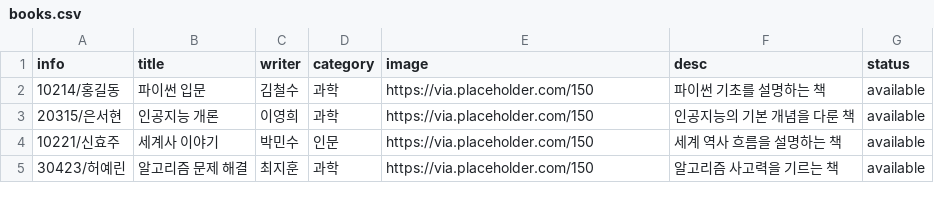
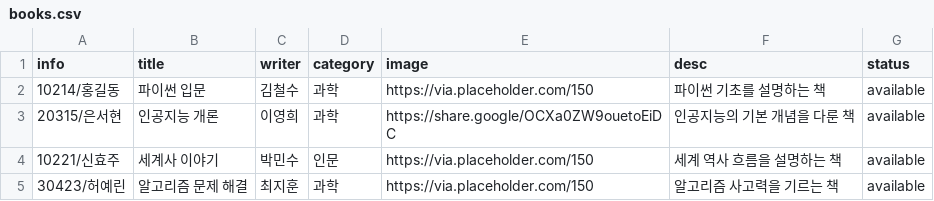
Before and after one commit to dmstjgus/ycc, a CSV file: books.csv, drawn as a sheet.

Commit message:
Update books.csv

```diff
--- a/books.csv
+++ b/books.csv
@@ -2,3 +2,3 @@ info,title,writer,category,image,desc,status
 10214/홍길동,파이썬 입문,김철수,과학,https://via.placeholder.com/150,파이썬 기초를 설명하는 책,available
-20315/은서현,인공지능 개론,이영희,과학,https://via.placeholder.com/150,인공지능의 기본 개념을 다룬 책,available
+20315/은서현,인공지능 개론,이영희,과학,https://share.google/OCXa0ZW9ouetoEiDC,인공지능의 기본 개념을 다룬 책,available
 10221/신효주,세계사 이야기,박민수,인문,https://via.placeholder.com/150,세계 역사 흐름을 설명하는 책,available
```
